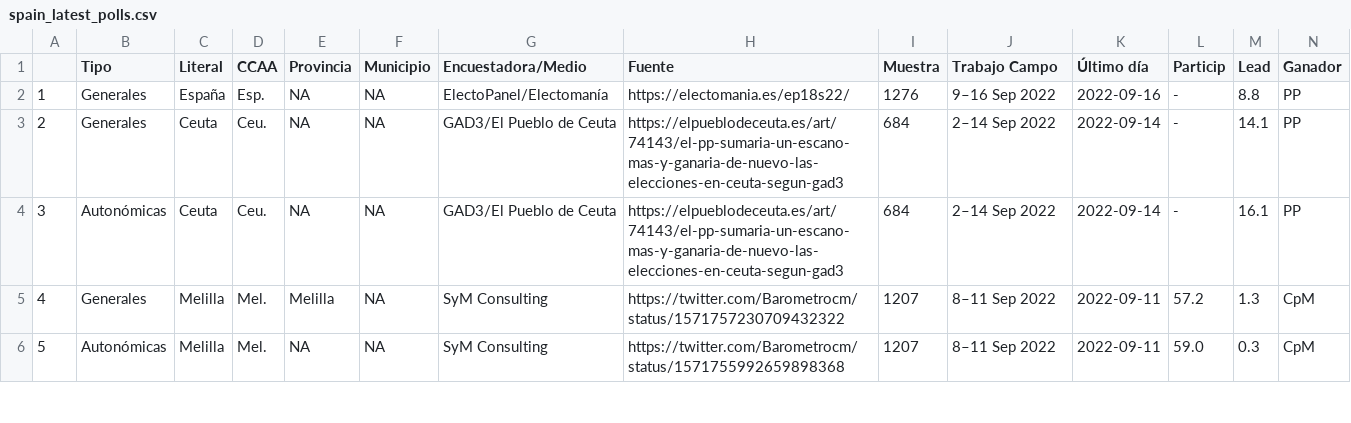
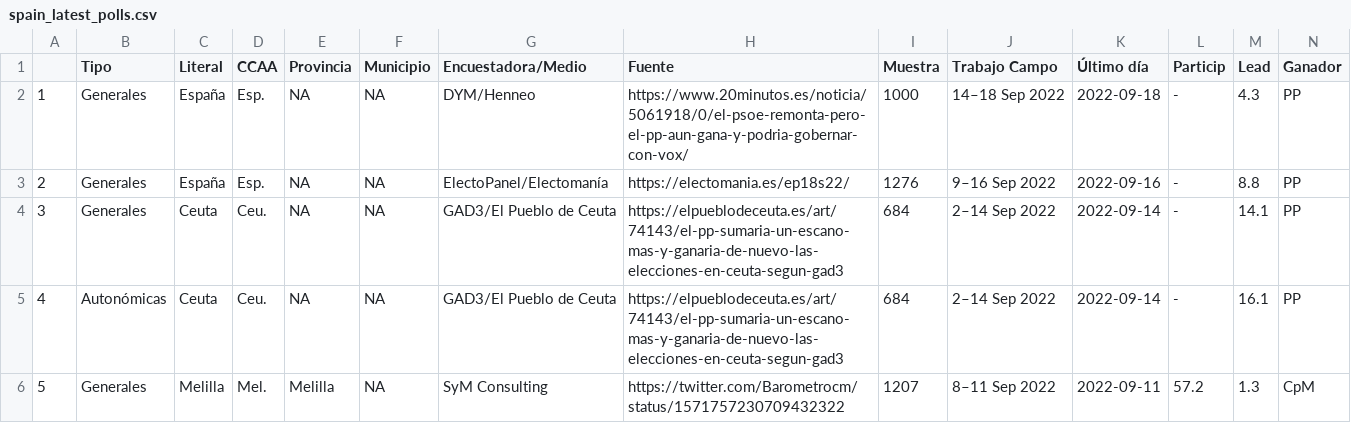
Before and after one commit to endikasatu/encuestas_esp, a CSV file: data/spain_latest_polls.csv, drawn as a sheet; only a part is shown; the shorter side is filled out with more unchanged rows; addresses are those after the commit; rows hold the shown columns only; the diff names each change by its address in the sheet, - before the commit and + after, or states it on an @@ line.

```diff
--- a/data/spain_latest_polls.csv
+++ b/data/spain_latest_polls.csv
+row 2: 1 | Generales | España | Esp. | NA | NA | DYM/Henneo | https://www.20minutos.es/noticia/5061918/0/el-psoe-remonta-pero-el-pp-aun-gana-y-podria-gobernar-con-vox/ | 1000 | 14–18 Sep 2022 | 2022-09-18 | - | 4.3 | PP
@@ column A renumbered from row 3 down @@
```
Also changed, not shown: data/eg_resume_5_latest_polls.csv, 3 other files.
